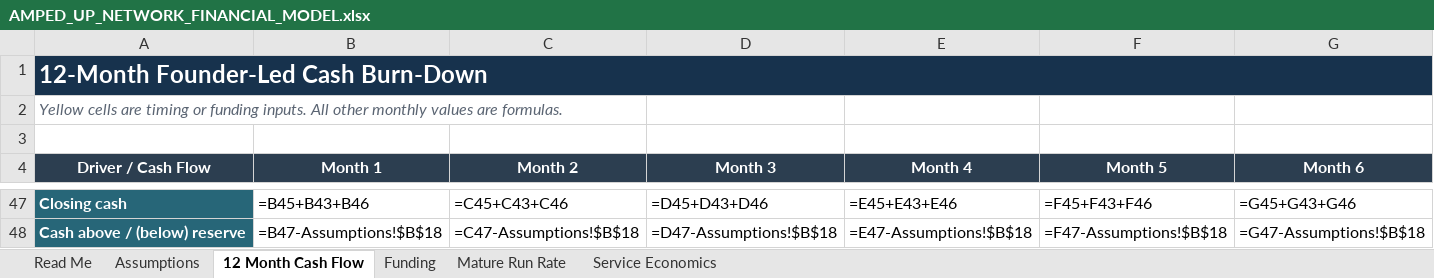
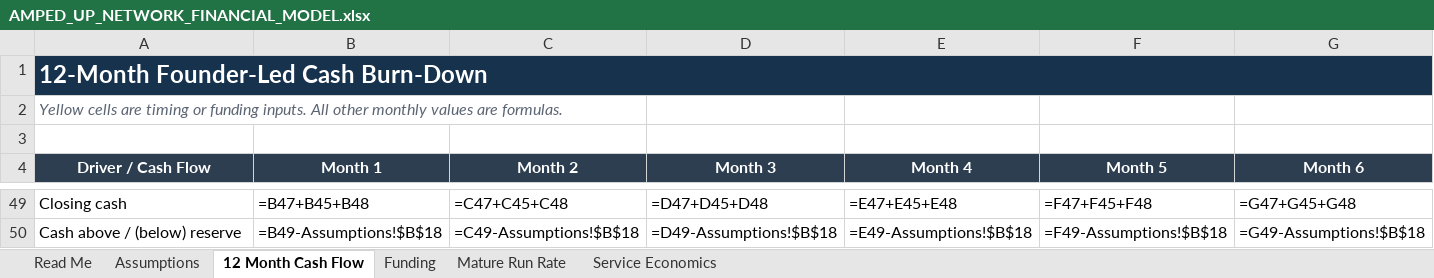
Before and after one commit to erichester76/volt-yard, an Excel workbook: docs/AMPED_UP_NETWORK_FINANCIAL_MODEL.xlsx, sheet 12 Month Cash Flow, drawn as a sheet; only a part is shown, gaps mark what is left out; values as stored, in another font and other column widths than the file's, no borders; formulas without a stored value are shown as written; addresses are those after the commit; the diff covers the shown part only; the diff names each change by its address in the sheet, - before the commit and + after, or states it on an @@ line.

```diff
--- a/docs/AMPED_UP_NETWORK_FINANCIAL_MODEL.xlsx (sheet 12 Month Cash Flow)
+++ b/docs/AMPED_UP_NETWORK_FINANCIAL_MODEL.xlsx (sheet 12 Month Cash Flow)
@@ A49:A50 fill: #276678 → none, bold: on → off, text colour: #FFFFFF → black @@
-B49 (Month 1): =B45+B43+B46
+B49 (Month 1): =B47+B45+B48
-C49 (Month 2): =C45+C43+C46
+C49 (Month 2): =C47+C45+C48
-D49 (Month 3): =D45+D43+D46
+D49 (Month 3): =D47+D45+D48
-E49 (Month 4): =E45+E43+E46
+E49 (Month 4): =E47+E45+E48
-F49 (Month 5): =F45+F43+F46
+F49 (Month 5): =F47+F45+F48
-G49 (Month 6): =G45+G43+G46
+G49 (Month 6): =G47+G45+G48
-B50 (Month 1): =B47-Assumptions!$B$18
+B50 (Month 1): =B49-Assumptions!$B$18
-C50 (Month 2): =C47-Assumptions!$B$18
+C50 (Month 2): =C49-Assumptions!$B$18
-D50 (Month 3): =D47-Assumptions!$B$18
+D50 (Month 3): =D49-Assumptions!$B$18
-E50 (Month 4): =E47-Assumptions!$B$18
+E50 (Month 4): =E49-Assumptions!$B$18
-F50 (Month 5): =F47-Assumptions!$B$18
+F50 (Month 5): =F49-Assumptions!$B$18
-G50 (Month 6): =G47-Assumptions!$B$18
+G50 (Month 6): =G49-Assumptions!$B$18
```
Also changed, not shown: 2 added rows, 59 edited cells and cell formats elsewhere in this sheet, sheet Assumptions, sheet Funding, sheet Read Me, 1 other file.
